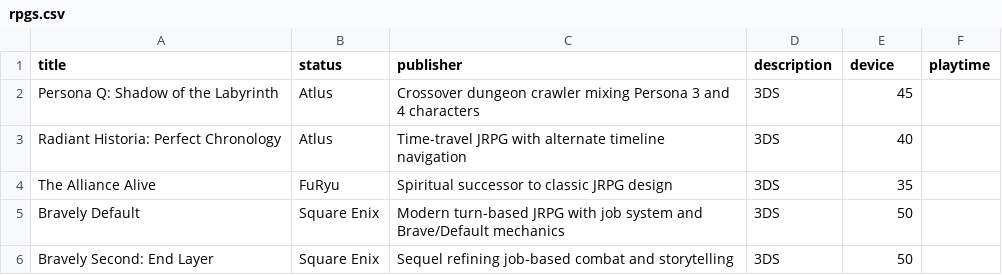
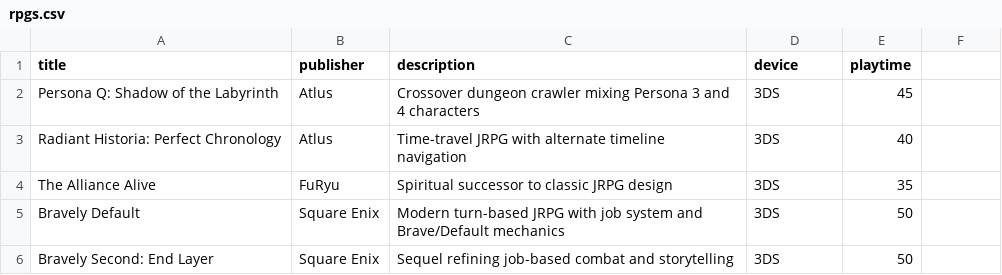
Before and after one commit to bittricky/rpgs, a CSV file: rpgs.csv, drawn as a sheet; only a part is shown.

```diff
--- a/rpgs.csv
+++ b/rpgs.csv
@@ -1,2 +1,2 @@
-title,status,publisher,description,device,playtime
+title,publisher,description,device,playtime
 Persona Q: Shadow of the Labyrinth,Atlus,Crossover dungeon crawler mixing Persona 3 and 4 characters,3DS,45
```
Also changed, not shown: 1 other file.
